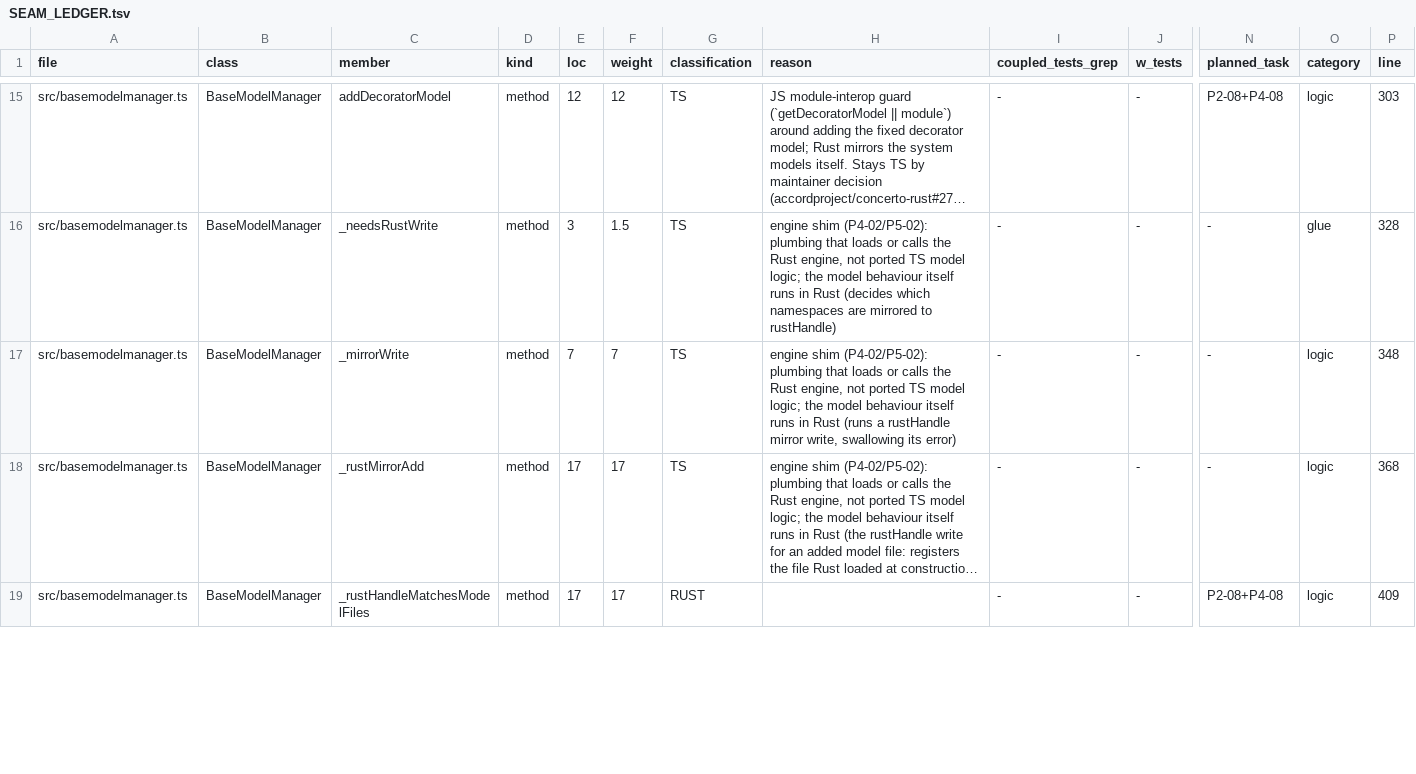
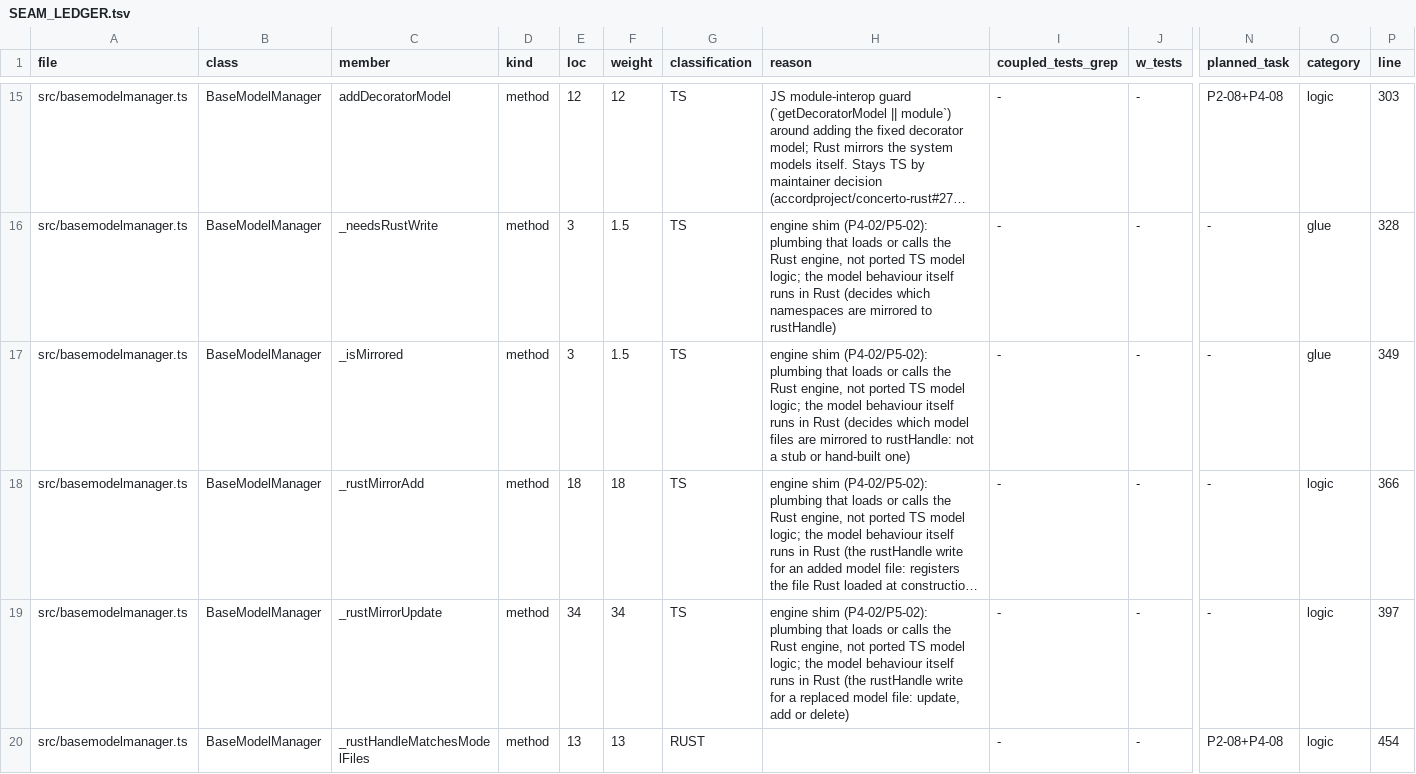
Before and after one commit to accordproject/concerto, a TSV file: migration/ledger/SEAM_LEDGER.tsv, drawn as a sheet; only a part is shown, gaps mark what is left out; long unchanged cells end in …; addresses are those after the commit; rows hold the shown columns only; the diff covers the shown part only; the diff names each change by its address in the sheet, - before the commit and + after, or states it on an @@ line.

```diff
--- a/migration/ledger/SEAM_LEDGER.tsv
+++ b/migration/ledger/SEAM_LEDGER.tsv
-C17 (member): _mirrorWrite
+C17 (member): _isMirrored
-E17 (loc): 7
+E17 (loc): 3
-F17 (weight): 7
+F17 (weight): 1.5
-H17 (reason): …in Rust (runs a rustHandle mirror write, swallowing its error)
+H17 (reason): …in Rust (decides which model files are mirrored to rustHandle: not a stub or hand-built one)
-O17 (category): logic
+O17 (category): glue
-P17 (line): 348
+P17 (line): 349
-E18 (loc): 17
+E18 (loc): 18
-F18 (weight): 17
+F18 (weight): 18
-P18 (line): 368
+P18 (line): 366
+row 19: src/basemodelmanager.ts | BaseModelManager | _rustMirrorUpdate | method | 34 | 34 | TS | engine shim (P4-02/P5-02): plumbing that loads or calls the Rust engine, not ported TS model logic; the model behaviour itself runs in Rust (the rustHandle write for a replaced model file: update, add or delete) | - | - | - | logic | 397
-E20 (loc): 17
+E20 (loc): 13
-F20 (weight): 17
+F20 (weight): 13
-P20 (line): 409
+P20 (line): 454
```
Also changed, not shown: 1 added row and 128 edited cells elsewhere in this file, 5 other files.
